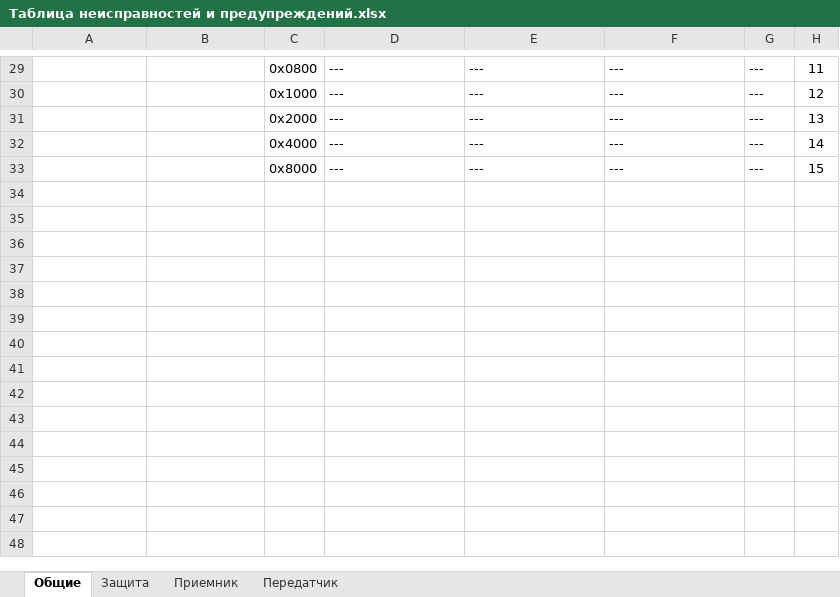
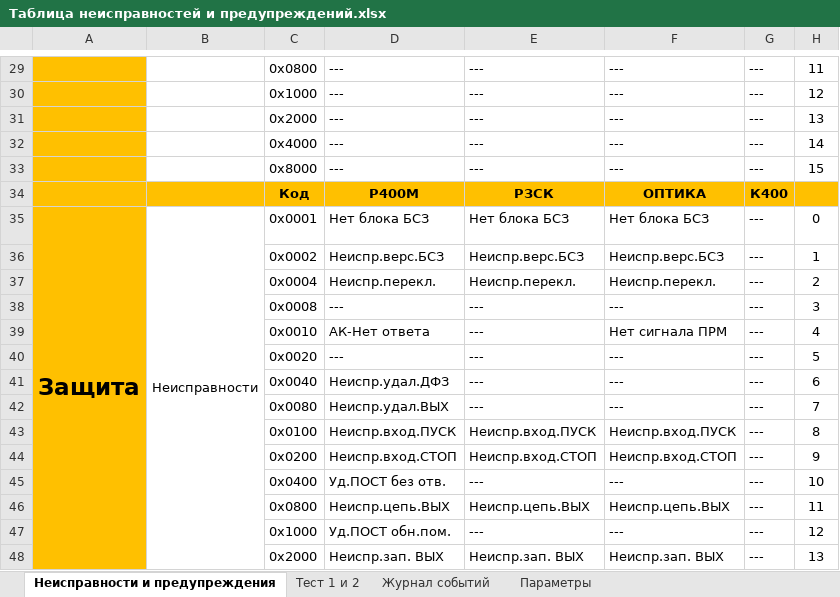
Before and after one commit to BerZerKku/AVR_PIg, an Excel workbook: other/Таблица неисправностей и предупреждений.xlsx, sheet Неисправности и предупреждения, drawn as a sheet; only a part is shown, gaps mark what is left out; values as stored, in another font and other column widths than the file's, no borders; the diff covers the shown part only; the diff names each change by its address in the sheet, - before the commit and + after, or states it on an @@ line.

Commit message:
1.05 Переделано формирование пунктов меню. Теперь это делается не относительно типа аппарата "К400", "РЗСК" и т.д., а имеющихся устройств "передатчик", "защита" и т.д. Сделаны журналы событий для РЗСК. Сделаны журналы, параметры и тесты для оптики.
Signed-off-by: bear <bear@prosoftsystems.ru>

```diff
--- a/other/Таблица неисправностей и предупреждений.xlsx (sheet Неисправности и предупреждения)
+++ b/other/Таблица неисправностей и предупреждений.xlsx (sheet Неисправности и предупреждения)
-sheet tab: Общие
+sheet tab: Неисправности и предупреждения
-sheet tab: Защита
+sheet tab: Тест 1 и 2
-sheet tab: Приемник
+sheet tab: Журнал событий
-sheet tab: Передатчик
+sheet tab: Параметры
-A29:A33 fill: none
+A29:A33 fill: #FFC000
+row 34:  |  | Код | Р400М | РЗСК | ОПТИКА | К400
+row 35: Защита | Неисправности | 0х0001 | Нет блока БСЗ | Нет блока БСЗ | Нет блока БСЗ | --- | 0
+row 36:  |  | 0х0002 | Неиспр.верс.БСЗ | Неиспр.верс.БСЗ | Неиспр.верс.БСЗ | --- | 1
+row 37:  |  | 0х0004 | Неиспр.перекл. | Неиспр.перекл. | Неиспр.перекл. | --- | 2
+row 38:  |  | 0х0008 | --- | --- | --- | --- | 3
+row 39:  |  | 0х0010 | АК-Нет ответа | --- | Нет сигнала ПРМ | --- | 4
+row 40:  |  | 0х0020 | --- | --- | --- | --- | 5
+row 41:  |  | 0х0040 | Неиспр.удал.ДФЗ | --- | --- | --- | 6
+row 42:  |  | 0х0080 | Неиспр.удал.ВЫХ | --- | --- | --- | 7
+row 43:  |  | 0х0100 | Неиспр.вход.ПУСК | Неиспр.вход.ПУСК | Неиспр.вход.ПУСК | --- | 8
+row 44:  |  | 0х0200 | Неиспр.вход.СТОП | Неиспр.вход.СТОП | Неиспр.вход.СТОП | --- | 9
+row 45:  |  | 0х0400 | Уд.ПОСТ без отв. | --- | --- | --- | 10
+row 46:  |  | 0х0800 | Неиспр.цепь.ВЫХ | Неиспр.цепь.ВЫХ | Неиспр.цепь.ВЫХ | --- | 11
+row 47:  |  | 0х1000 | Уд.ПОСТ обн.пом. | --- | --- | --- | 12
+row 48:  |  | 0х2000 | Неиспр.зап. ВЫХ | Неиспр.зап. ВЫХ | Неиспр.зап. ВЫХ | --- | 13
```
Also changed, not shown: 85 added rows, 1 edited cell and cell formats elsewhere in this sheet, sheet Параметры, sheet Журнал событий, formulas that keep their value, 9 other files.
